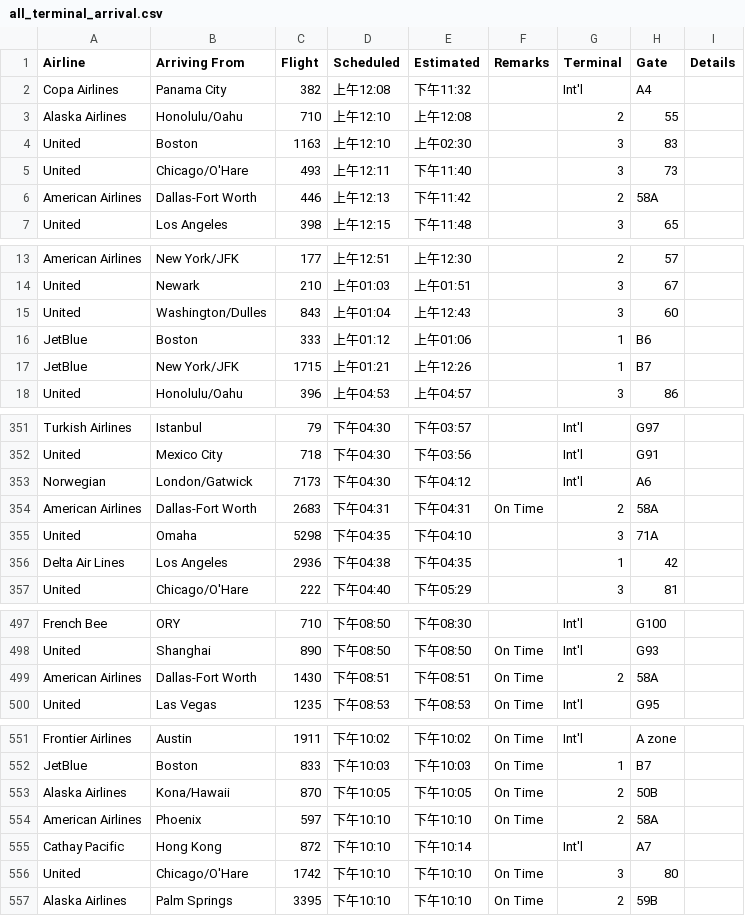
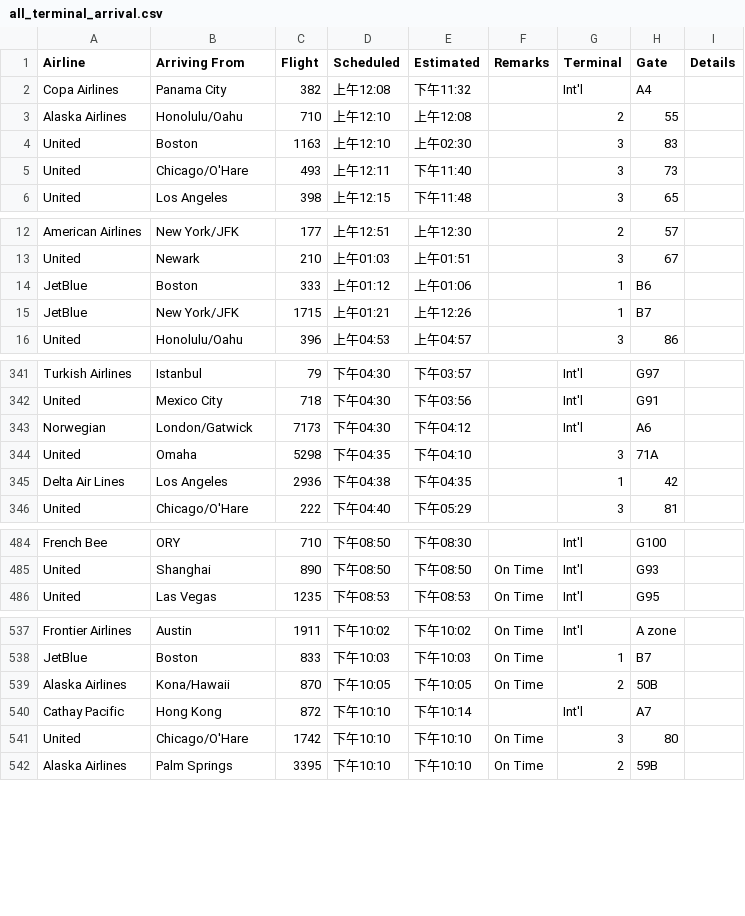
Before and after one commit to vanerodz97/airport-simulation, a CSV file: data/real-all-terminals/all_terminal_arrival.csv, drawn as a sheet; only a part is shown, gaps mark what is left out; the diff covers the shown part only; the diff names each change by its address in the sheet, - before the commit and + after, or states it on an @@ line.

```diff
--- a/data/real-all-terminals/all_terminal_arrival.csv
+++ b/data/real-all-terminals/all_terminal_arrival.csv
-row 6: American Airlines | Dallas-Fort Worth | 446 | 上午12:13 | 下午11:42 |  | 2 | 58A
-row 15: United | Washington/Dulles | 843 | 上午01:04 | 上午12:43 |  | 3 | 60
-row 354: American Airlines | Dallas-Fort Worth | 2683 | 下午04:31 | 下午04:31 | On Time | 2 | 58A
-row 499: American Airlines | Dallas-Fort Worth | 1430 | 下午08:51 | 下午08:51 | On Time | 2 | 58A
-row 554: American Airlines | Phoenix | 597 | 下午10:10 | 下午10:10 | On Time | 2 | 58A
```
Also changed, not shown: 10 removed rows elsewhere in this file, data/real-all-terminals/all_terminal_departure.csv, 2 other files.
